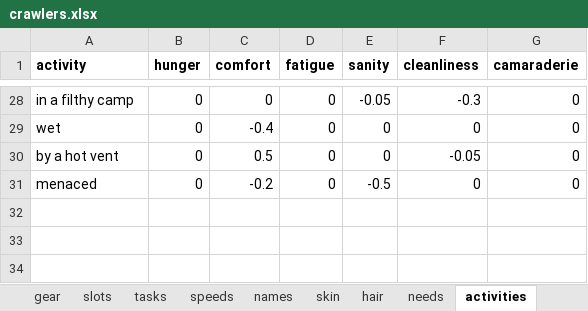
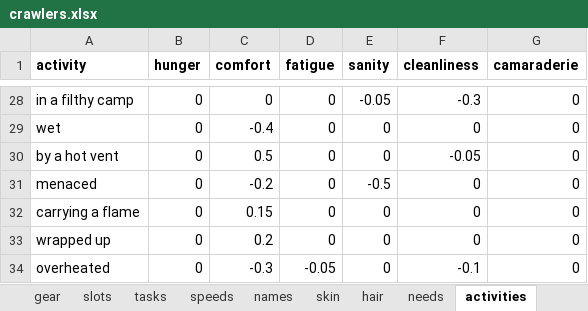
Before and after one commit to myrmecbruh/Project-Crawlers, an Excel workbook: crawlers.xlsx, sheet activities, drawn as a sheet; only a part is shown, gaps mark what is left out; values as stored, in another font and other column widths than the file's, no borders; the diff names each change by its address in the sheet, - before the commit and + after, or states it on an @@ line.

```diff
--- a/crawlers.xlsx (sheet activities)
+++ b/crawlers.xlsx (sheet activities)
+row 32: carrying a flame | 0 | 0.15 | 0 | 0 | 0 | 0
+row 33: wrapped up | 0 | 0.2 | 0 | 0 | 0 | 0
+row 34: overheated | 0 | -0.3 | -0.05 | 0 | -0.1 | 0
```
Also changed, not shown: sheet knobs, 2 other files.
